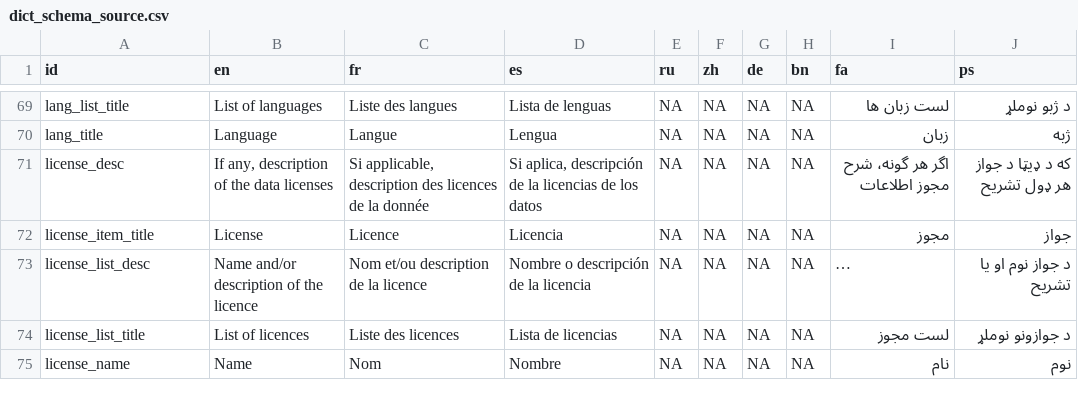
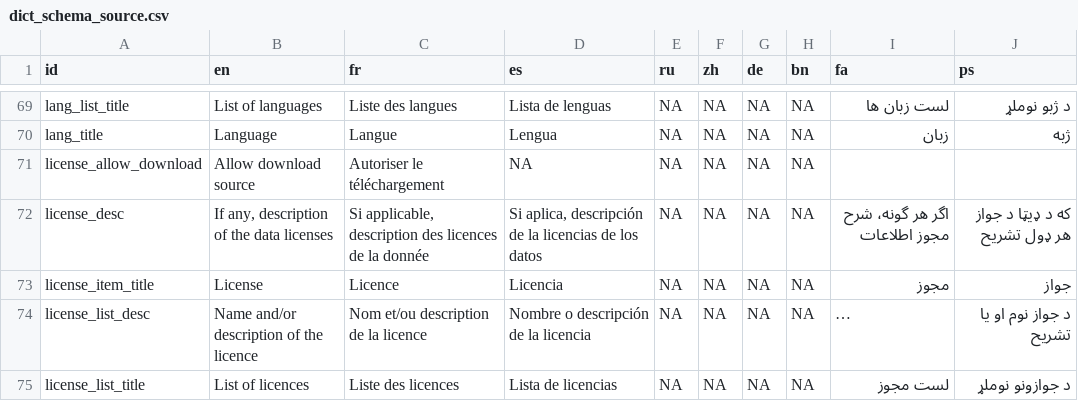
Before and after one commit to unep-grid/mapx, a CSV file: src/data/dict_schema_source.csv, drawn as a sheet; only a part is shown, gaps mark what is left out; the shorter side is filled out with more unchanged rows; long unchanged cells end in …; the diff names each change by its address in the sheet, - before the commit and + after, or states it on an @@ line.

```diff
--- a/src/data/dict_schema_source.csv
+++ b/src/data/dict_schema_source.csv
+row 71: license_allow_download | Allow download source | Autoriser le téléchargement | NA | NA | NA | NA | NA
```
Also changed, not shown: src/data/dict_main.csv, 30 other files.
